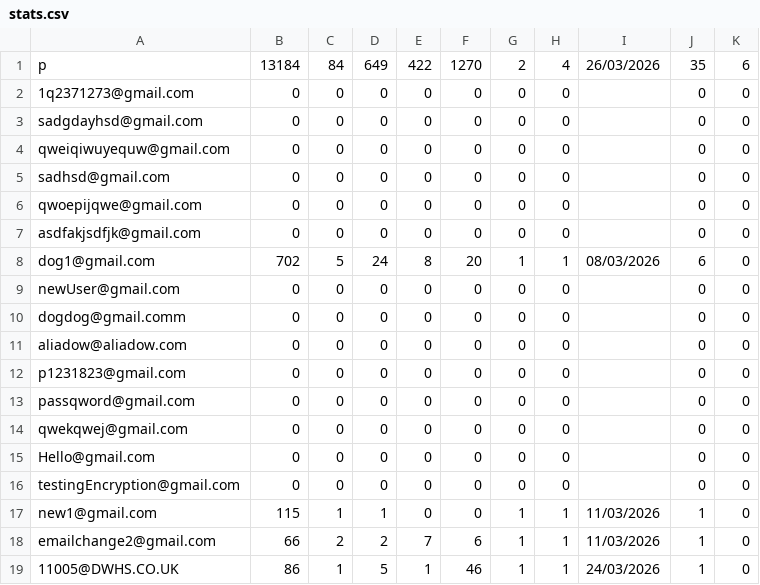
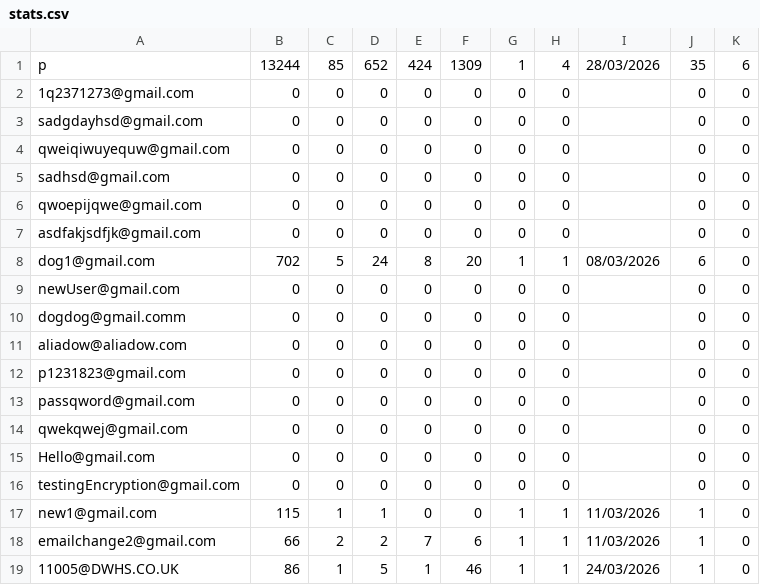
Before and after one commit to aditya-66s/RevisionAssistant, a CSV file: files/stats.csv, drawn as a sheet; only a part is shown; the diff names each change by its address in the sheet, - before the commit and + after, or states it on an @@ line.

```diff
--- a/files/stats.csv
+++ b/files/stats.csv
-B1: 13184
+B1: 13244
-C1: 84
+C1: 85
-D1: 649
+D1: 652
-E1: 422
+E1: 424
-F1: 1270
+F1: 1309
-G1: 2
+G1: 1
-I1: 26/03/2026
+I1: 28/03/2026
```
Also changed, not shown: files/sessions/p.csv, files/settings.csv, 8 other files.
